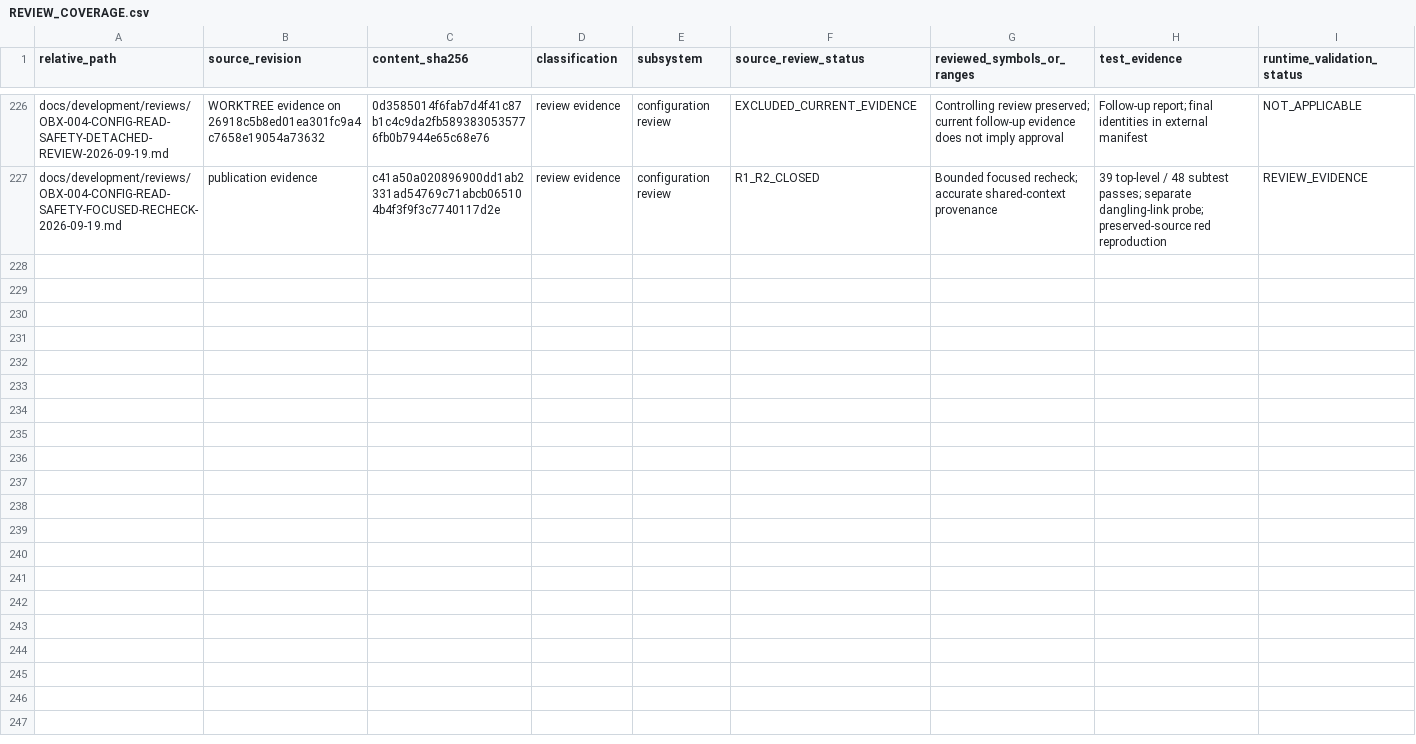
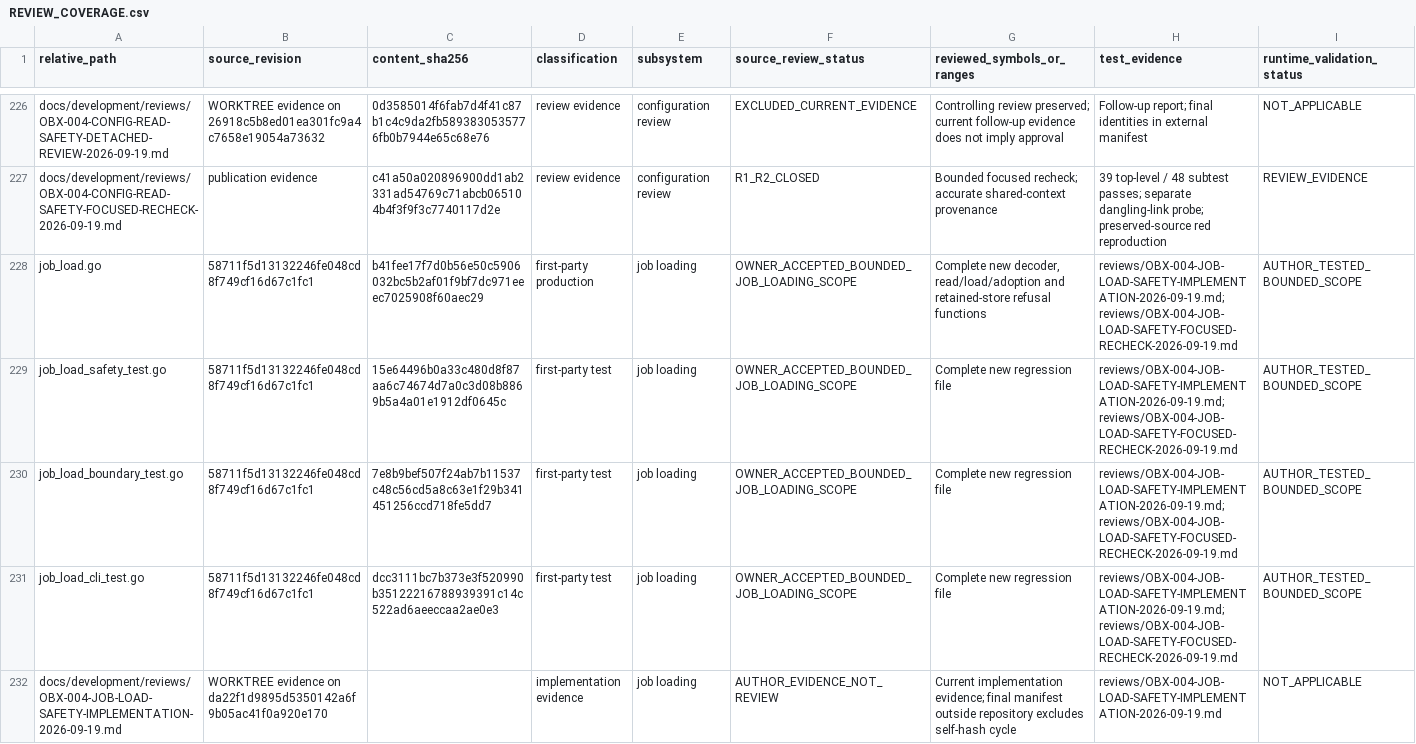
Before and after one commit to nathansottung/obelisk, a CSV file: docs/development/REVIEW_COVERAGE.csv, drawn as a sheet; only a part is shown, gaps mark what is left out; rows hold the shown columns only; the diff covers the shown part only; the diff names each change by its address in the sheet, - before the commit and + after, or states it on an @@ line.

Commit message:
Record OBX-004 job-loading acceptance and evidence

```diff
--- a/docs/development/REVIEW_COVERAGE.csv
+++ b/docs/development/REVIEW_COVERAGE.csv
+row 228: job_load.go | 58711f5d13132246fe048cd8f749cf16d67c1fc1 | b41fee17f7d0b56e50c5906032bc5b2af01f9bf7dc971eeec7025908f60aec29 | first-party production | job loading | OWNER_ACCEPTED_BOUNDED_JOB_LOADING_SCOPE | Complete new decoder, read/load/adoption and retained-store refusal functions | reviews/OBX-004-JOB-LOAD-SAFETY-IMPLEMENTATION-2026-09-19.md; reviews/OBX-004-JOB-LOAD-SAFETY-FOCUSED-RECHECK-2026-09-19.md | AUTHOR_TESTED_BOUNDED_SCOPE
+row 229: job_load_safety_test.go | 58711f5d13132246fe048cd8f749cf16d67c1fc1 | 15e64496b0a33c480d8f87aa6c74674d7a0c3d08b8869b5a4a01e1912df0645c | first-party test | job loading | OWNER_ACCEPTED_BOUNDED_JOB_LOADING_SCOPE | Complete new regression file | reviews/OBX-004-JOB-LOAD-SAFETY-IMPLEMENTATION-2026-09-19.md; reviews/OBX-004-JOB-LOAD-SAFETY-FOCUSED-RECHECK-2026-09-19.md | AUTHOR_TESTED_BOUNDED_SCOPE
+row 230: job_load_boundary_test.go | 58711f5d13132246fe048cd8f749cf16d67c1fc1 | 7e8b9bef507f24ab7b11537c48c56cd5a8c63e1f29b341451256ccd718fe5dd7 | first-party test | job loading | OWNER_ACCEPTED_BOUNDED_JOB_LOADING_SCOPE | Complete new regression file | reviews/OBX-004-JOB-LOAD-SAFETY-IMPLEMENTATION-2026-09-19.md; reviews/OBX-004-JOB-LOAD-SAFETY-FOCUSED-RECHECK-2026-09-19.md | AUTHOR_TESTED_BOUNDED_SCOPE
+row 231: job_load_cli_test.go | 58711f5d13132246fe048cd8f749cf16d67c1fc1 | dcc3111bc7b373e3f520990b35122216788939391c14c522ad6aeeccaa2ae0e3 | first-party test | job loading | OWNER_ACCEPTED_BOUNDED_JOB_LOADING_SCOPE | Complete new regression file | reviews/OBX-004-JOB-LOAD-SAFETY-IMPLEMENTATION-2026-09-19.md; reviews/OBX-004-JOB-LOAD-SAFETY-FOCUSED-RECHECK-2026-09-19.md | AUTHOR_TESTED_BOUNDED_SCOPE
+row 232: docs/development/reviews/OBX-004-JOB-LOAD-SAFETY-IMPLEMENTATION-2026-09-19.md | WORKTREE evidence on da22f1d9895d5350142a6f9b05ac41f0a920e170 |  | implementation evidence | job loading | AUTHOR_EVIDENCE_NOT_REVIEW | Current implementation evidence; final manifest outside repository excludes self-hash cycle | reviews/OBX-004-JOB-LOAD-SAFETY-IMPLEMENTATION-2026-09-19.md | NOT_APPLICABLE
```
Also changed, not shown: 4 added rows and 24 edited cells elsewhere in this file, 7 other files.
